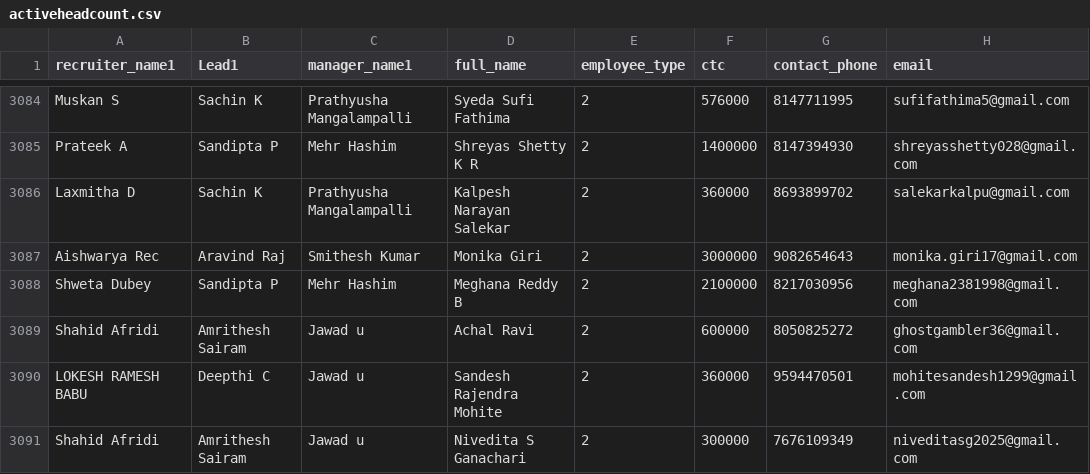
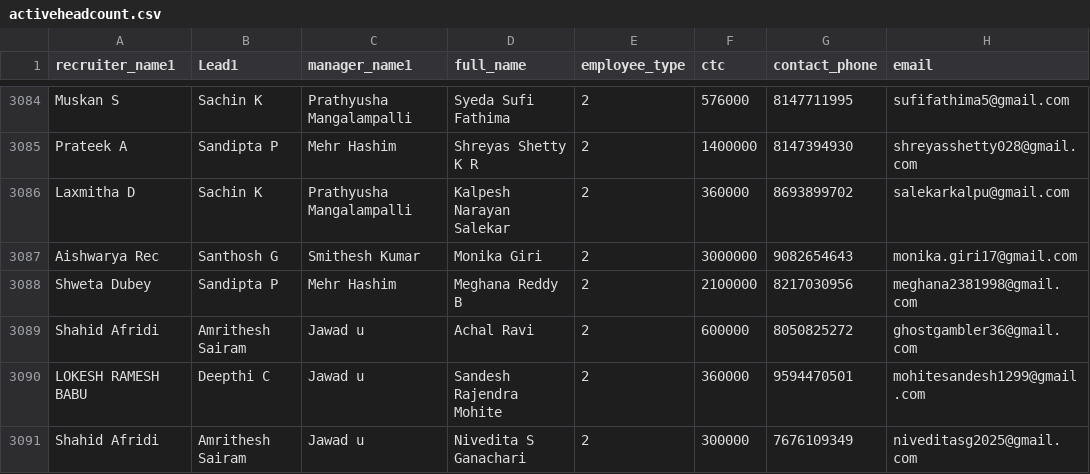
Before and after one commit to mdashiquekhanwork009-maker/CEO-Dashboard, a CSV file: data/activeheadcount.csv, drawn as a sheet; only a part is shown, gaps mark what is left out; the diff names each change by its address in the sheet, - before the commit and + after, or states it on an @@ line.

```diff
--- a/data/activeheadcount.csv
+++ b/data/activeheadcount.csv
-B3087 (Lead1): Aravind Raj
+B3087 (Lead1): Santhosh G
```
Also changed, not shown: data/onboarding_data.csv, 1 other file.
